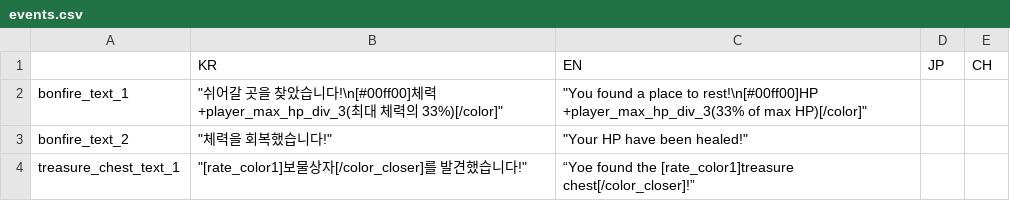
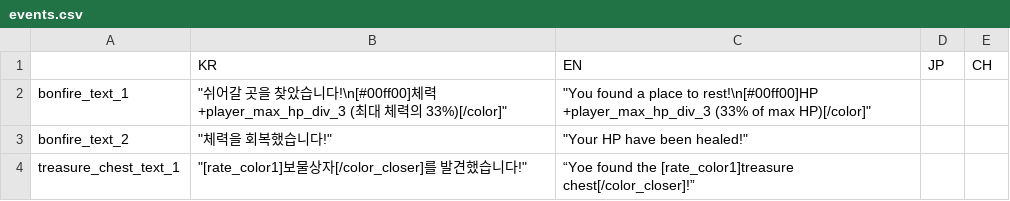
Before and after one commit to MatthewStone218/item_deck_building, a CSV file: item_deck_building/datafiles/events.csv, drawn as a sheet.

```diff
--- a/item_deck_building/datafiles/events.csv
+++ b/item_deck_building/datafiles/events.csv
@@ -1,3 +1,3 @@
 ,KR,EN,JP,CH
-bonfire_text_1,"""쉬어갈 곳을 찾았습니다!\n[#00ff00]체력 +player_max_hp_div_3(최대 체력의 33%)[/color]""","""You found a place to rest!\n[#00ff00]HP +player_max_hp_div_3(33% of max HP)[/color]""",,
+bonfire_text_1,"""쉬어갈 곳을 찾았습니다!\n[#00ff00]체력 +player_max_hp_div_3 (최대 체력의 33%)[/color]""","""You found a place to rest!\n[#00ff00]HP +player_max_hp_div_3 (33% of max HP)[/color]""",,
 bonfire_text_2,"""체력을 회복했습니다!""","""Your HP have been healed!""",,
```
Also changed, not shown: item_deck_building/datafiles/items.csv, 31 other files.
